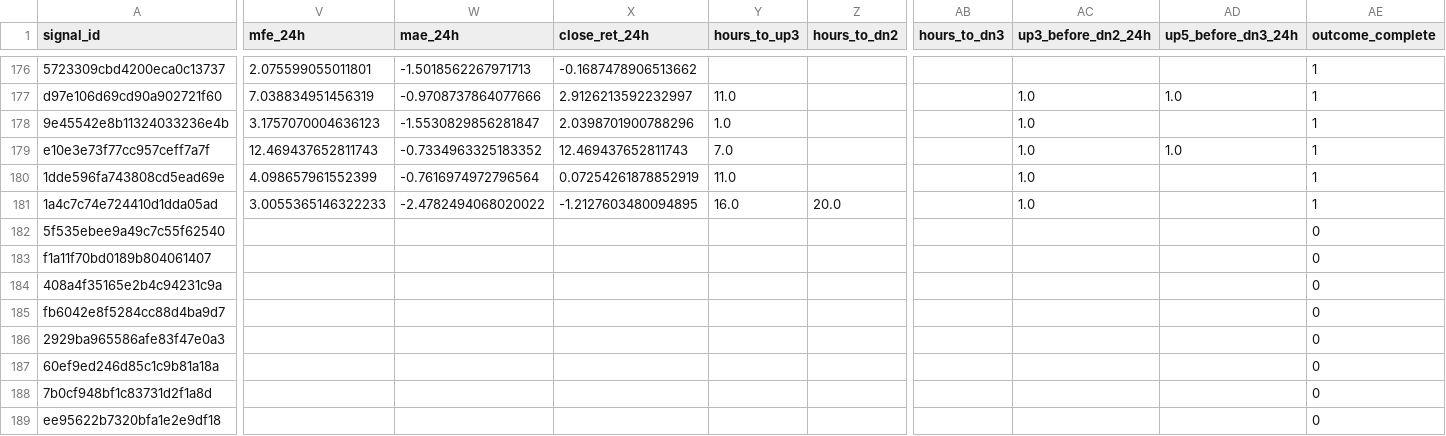
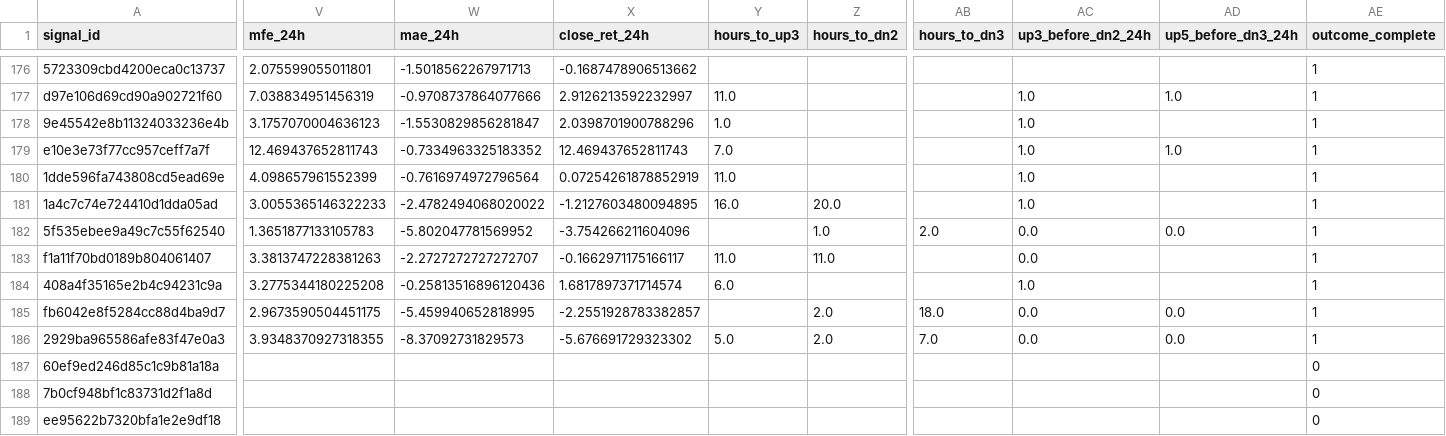
Before and after one commit to Brkzgrc/Botum_LAB, a CSV file: gpt/Multi-Timeframe-Independent-Evidence/data/stage4/shadow_signals.csv, drawn as a sheet; only a part is shown, gaps mark what is left out; the diff covers the shown part only; the diff names each change by its address in the sheet, - before the commit and + after, or states it on an @@ line.

```diff
--- a/gpt/Multi-Timeframe-Independent-Evidence/data/stage4/shadow_signals.csv
+++ b/gpt/Multi-Timeframe-Independent-Evidence/data/stage4/shadow_signals.csv
-V182 (mfe_24h): (empty)
+V182 (mfe_24h): 1.3651877133105783
-W182 (mae_24h): (empty)
+W182 (mae_24h): -5.802047781569952
-X182 (close_ret_24h): (empty)
+X182 (close_ret_24h): -3.754266211604096
-Z182 (hours_to_dn2): (empty)
+Z182 (hours_to_dn2): 1.0
-AB182 (hours_to_dn3): (empty)
+AB182 (hours_to_dn3): 2.0
-AC182:AC183 (up3_before_dn2_24h): (empty)
+AC182:AC183 (up3_before_dn2_24h): 0.0
-AD182 (up5_before_dn3_24h): (empty)
+AD182 (up5_before_dn3_24h): 0.0
-AE182:AE186 (outcome_complete): 0
+AE182:AE186 (outcome_complete): 1
-V183 (mfe_24h): (empty)
+V183 (mfe_24h): 3.3813747228381263
-W183 (mae_24h): (empty)
+W183 (mae_24h): -2.2727272727272707
-X183 (close_ret_24h): (empty)
+X183 (close_ret_24h): -0.1662971175166117
-Y183 (hours_to_up3): (empty)
+Y183 (hours_to_up3): 11.0
-Z183 (hours_to_dn2): (empty)
+Z183 (hours_to_dn2): 11.0
-V184 (mfe_24h): (empty)
+V184 (mfe_24h): 3.2775344180225208
-W184 (mae_24h): (empty)
+W184 (mae_24h): -0.25813516896120436
-X184 (close_ret_24h): (empty)
+X184 (close_ret_24h): 1.6817897371714574
-Y184 (hours_to_up3): (empty)
+Y184 (hours_to_up3): 6.0
-AC184 (up3_before_dn2_24h): (empty)
+AC184 (up3_before_dn2_24h): 1.0
-V185 (mfe_24h): (empty)
+V185 (mfe_24h): 2.9673590504451175
-W185 (mae_24h): (empty)
+W185 (mae_24h): -5.459940652818995
-X185 (close_ret_24h): (empty)
+X185 (close_ret_24h): -2.2551928783382857
-Z185:Z186 (hours_to_dn2): (empty)
+Z185:Z186 (hours_to_dn2): 2.0
-AB185 (hours_to_dn3): (empty)
+AB185 (hours_to_dn3): 18.0
-AC185:AC186 (up3_before_dn2_24h): (empty)
+AC185:AC186 (up3_before_dn2_24h): 0.0
-AD185:AD186 (up5_before_dn3_24h): (empty)
+AD185:AD186 (up5_before_dn3_24h): 0.0
-V186 (mfe_24h): (empty)
+V186 (mfe_24h): 3.9348370927318355
-W186 (mae_24h): (empty)
+W186 (mae_24h): -8.37092731829573
-X186 (close_ret_24h): (empty)
+X186 (close_ret_24h): -5.676691729323302
-Y186 (hours_to_up3): (empty)
+Y186 (hours_to_up3): 5.0
-AB186 (hours_to_dn3): (empty)
+AB186 (hours_to_dn3): 7.0
```
Also changed, not shown: 18 edited cells elsewhere in this file, gpt/Multi-Timeframe-Independent-Evidence/data/stage4/shadow_runs.csv, 2 other files.
